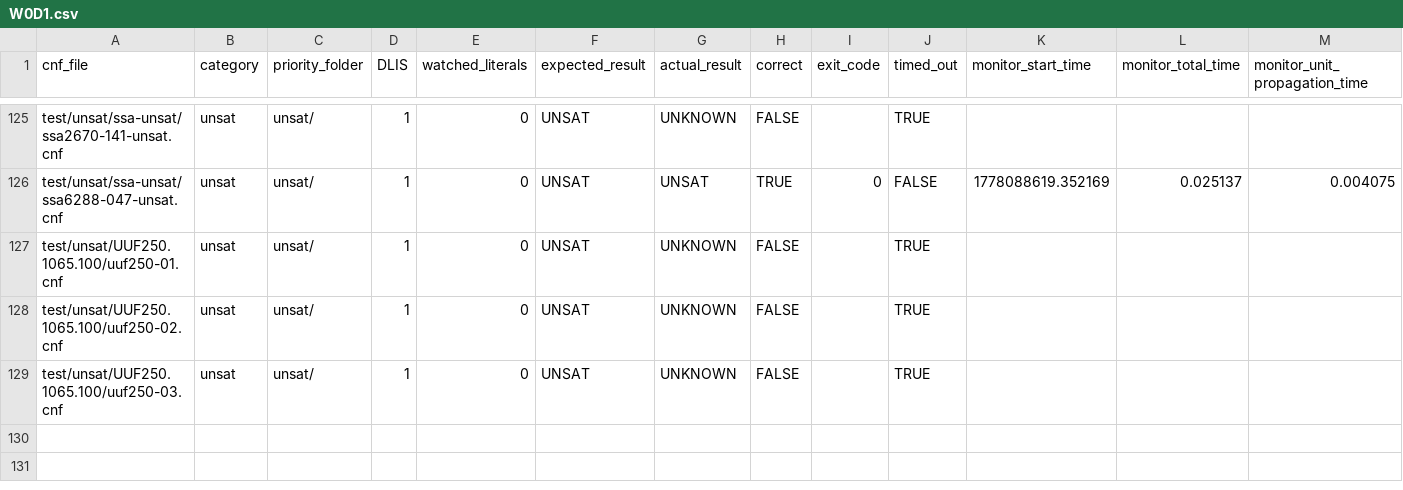
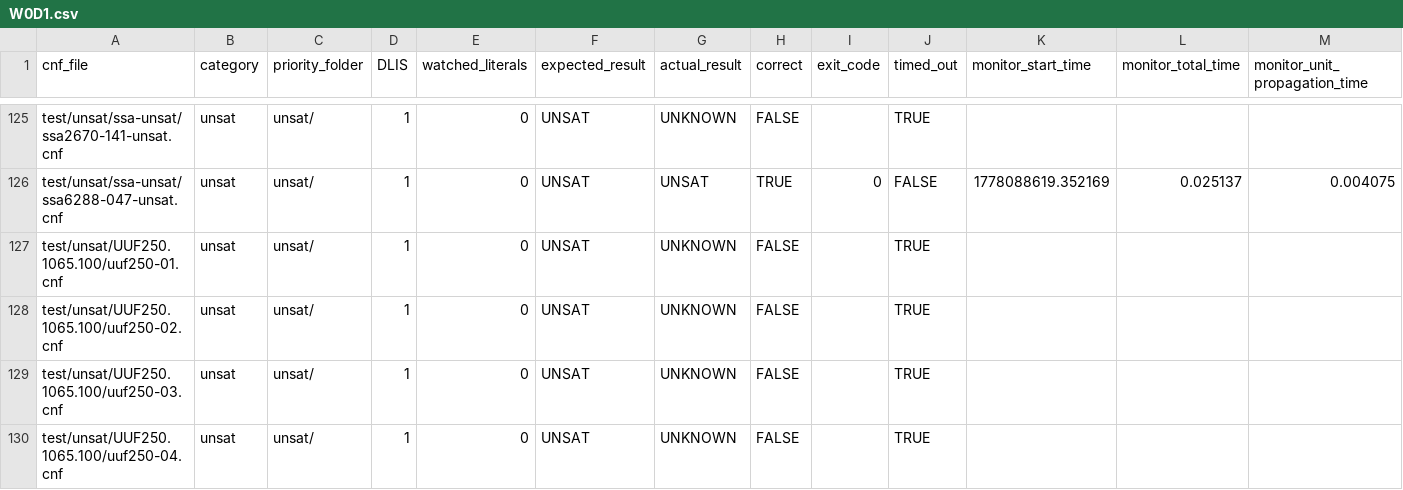
Before and after one commit to HydrogenRb/ECE51216_SAT_solver, a CSV file: W0D1.csv, drawn as a sheet; only a part is shown, gaps mark what is left out; rows hold the shown columns only; the diff names each change by its address in the sheet, - before the commit and + after, or states it on an @@ line.

```diff
--- a/W0D1.csv
+++ b/W0D1.csv
+row 130: test/unsat/UUF250.1065.100/uuf250-04.cnf | unsat | unsat/ | 1 | 0 | UNSAT | UNKNOWN | FALSE |  | TRUE
```
Also changed, not shown: UF150_Unsat_D0W0.csv, W0D0.csv, 2 other files.
